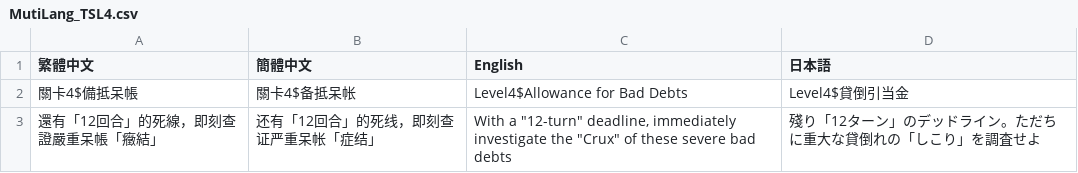
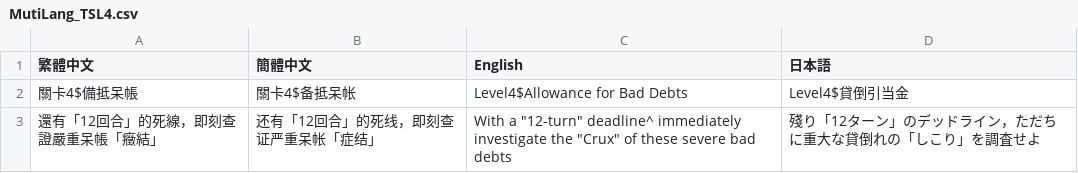
Before and after one commit to Jill505/pawnAfterCheckmate, a CSV file: Assets/Resources/Mutilang_CSV/Level/MutiLang_TSL4.csv, drawn as a sheet.

```diff
--- a/Assets/Resources/Mutilang_CSV/Level/MutiLang_TSL4.csv
+++ b/Assets/Resources/Mutilang_CSV/Level/MutiLang_TSL4.csv
@@ -2,2 +2,2 @@
 關卡4$備抵呆帳,關卡4$备抵呆帐,Level4$Allowance for Bad Debts,Level4$貸倒引当金
-還有「12回合」的死線，即刻查證嚴重呆帳「癥結」,还有「12回合」的死线，即刻查证严重呆帐「症结」,"With a ""12-turn"" deadline, immediately investigate the ""Crux"" of these severe bad debts",殘り「12ターン」のデッドライン。ただちに重大な貸倒れの「しこり」を調査せよ
+還有「12回合」的死線，即刻查證嚴重呆帳「癥結」,还有「12回合」的死线，即刻查证严重呆帐「症结」,"With a ""12-turn"" deadline^ immediately investigate the ""Crux"" of these severe bad debts",殘り「12ターン」のデッドライン，ただちに重大な貸倒れの「しこり」を調査せよ
```
Also changed, not shown: Assets/Resources/Mutilang_CSV/Level/MutiLang_TSL2.csv, Assets/Resources/Mutilang_CSV/Level/MutiLang_TSL5.csv, 1 other file.
